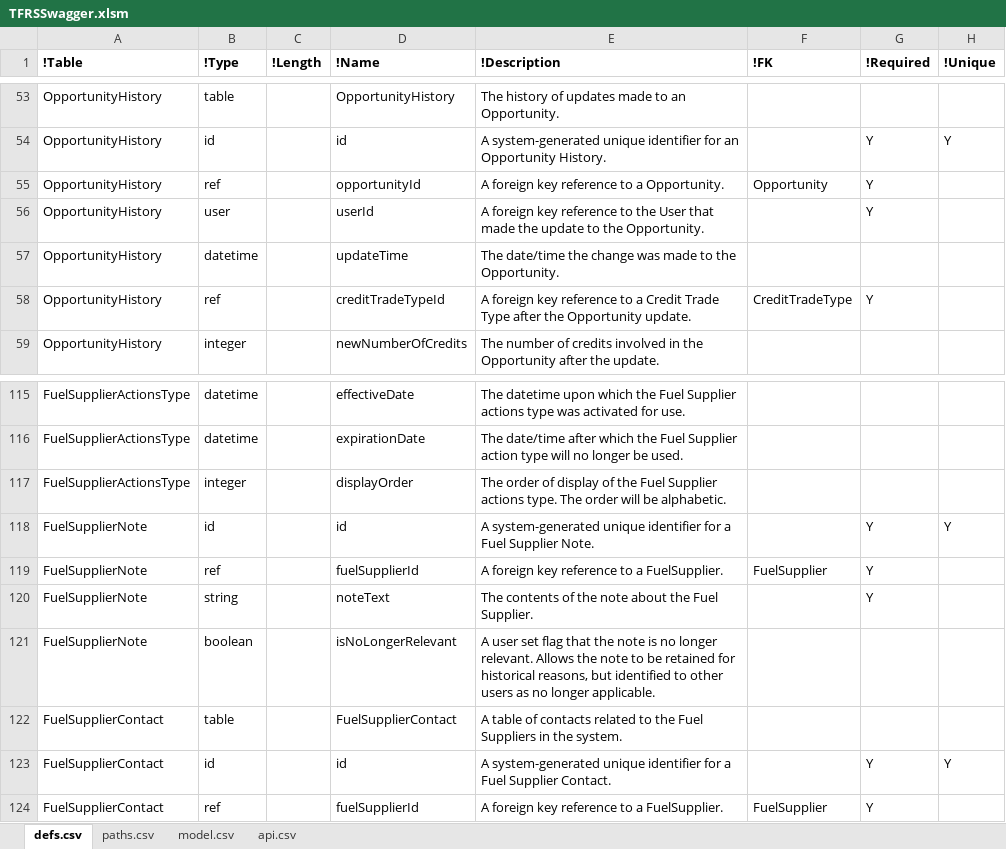
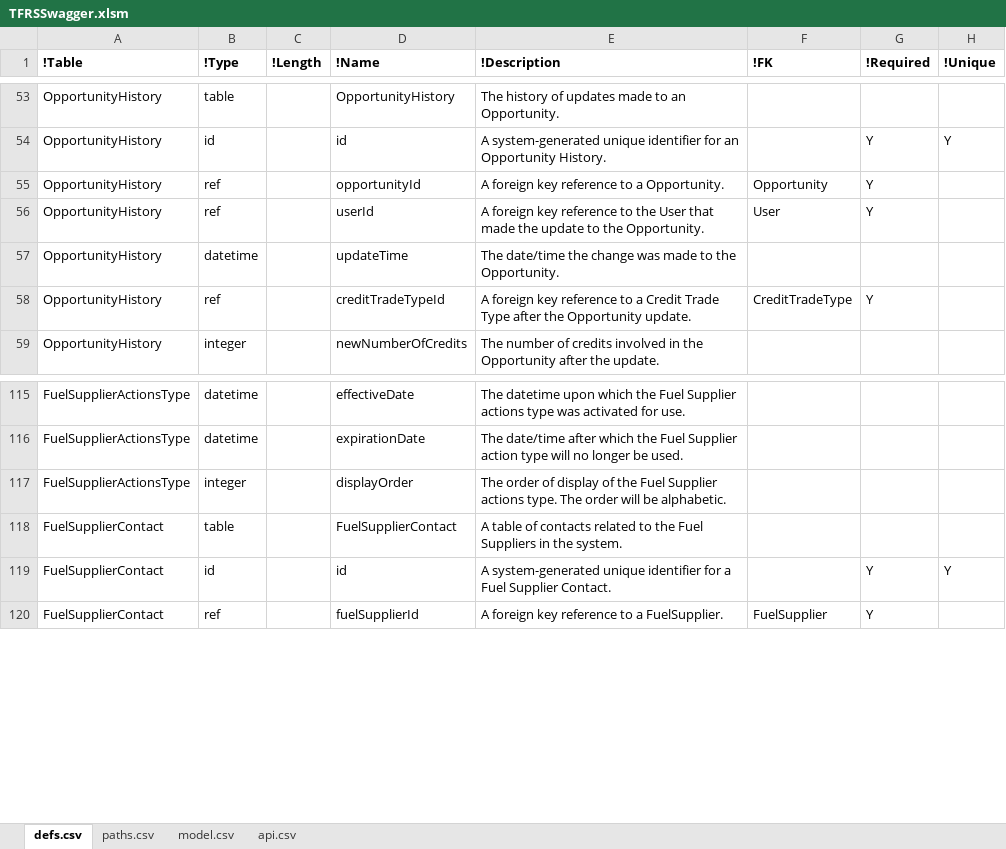
Before and after one commit to bcgov/tfrs, an Excel workbook: APISpec/in/TFRSSwagger.xlsm, sheet defs.csv, drawn as a sheet; only a part is shown, gaps mark what is left out; values as stored, in another font and other column widths than the file's, no borders; table styles not drawn; the diff names each change by its address in the sheet, - before the commit and + after, or states it on an @@ line.

```diff
--- a/APISpec/in/TFRSSwagger.xlsm (sheet defs.csv)
+++ b/APISpec/in/TFRSSwagger.xlsm (sheet defs.csv)
-B56 (!Type): user
+B56 (!Type): ref
-F56 (!FK): (empty)
+F56 (!FK): User
-row 118: FuelSupplierNote | id |  | id | A system-generated unique identifier for a Fuel Supplier Note. |  | Y | Y
-row 119: FuelSupplierNote | ref |  | fuelSupplierId | A foreign key reference to a FuelSupplier. | FuelSupplier | Y
-row 120: FuelSupplierNote | string |  | noteText | The contents of the note about the Fuel Supplier. |  | Y
-row 121: FuelSupplierNote | boolean |  | isNoLongerRelevant | A user set flag that the note is no longer relevant. Allows the note to be retained for historical reasons, but identified to other users as no longer applicable.
```
Also changed, not shown: hidden cells, 39 other files.
